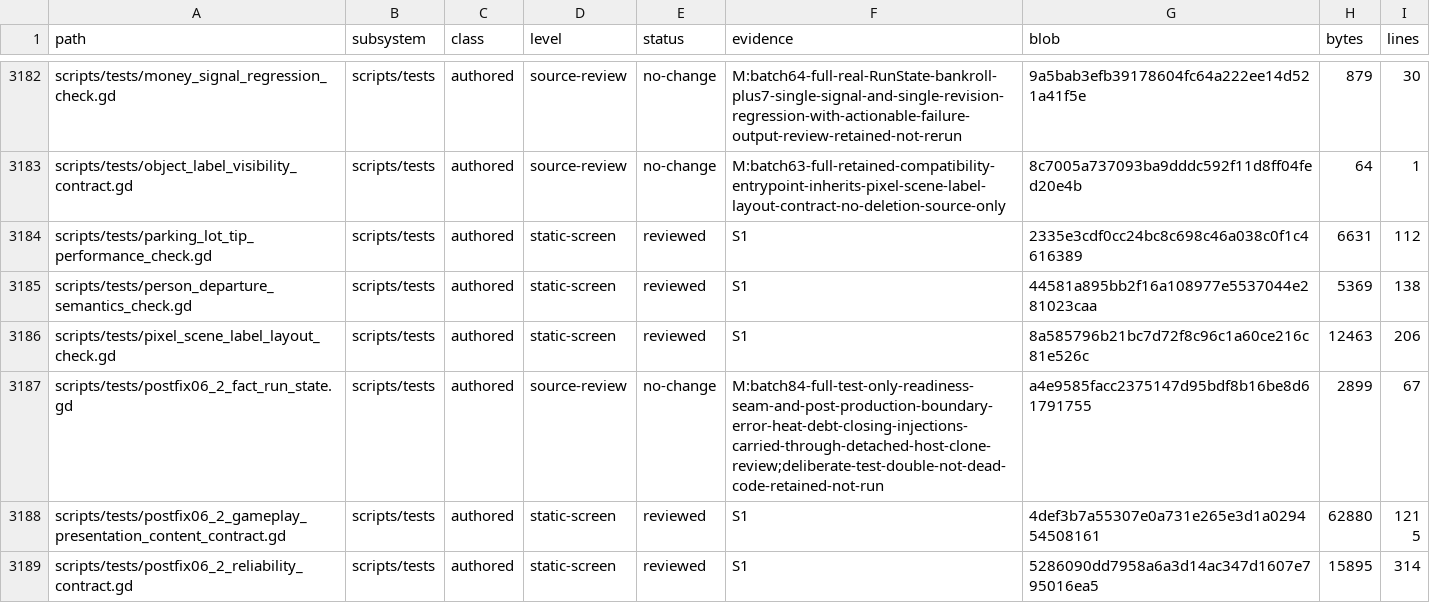
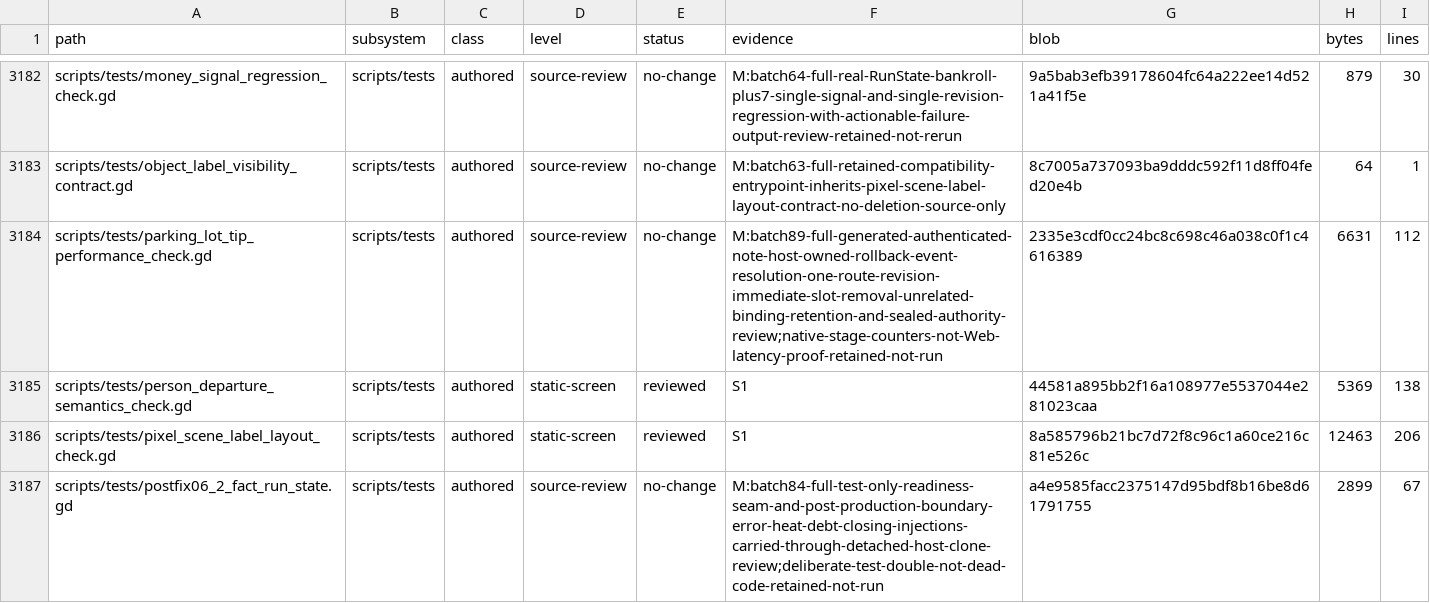
Before and after one commit to erikjpet/BeatTheHouse, a TSV file: docs/testing/incremental_cleanup_inventory.tsv, drawn as a sheet; only a part is shown, gaps mark what is left out; the shorter side is filled out with more unchanged rows; the diff covers the shown part only.

Commit message:
docs: record capture launcher and continuation test review
Record14 full source reviews with no code changes. Preserve standalone launch contracts, evidence criteria, deterministic audio fixtures, owned capture cleanup, serialized qualification and real terminal Continue regressions. No runtime suites rerun.

```diff
--- a/docs/testing/incremental_cleanup_inventory.tsv
+++ b/docs/testing/incremental_cleanup_inventory.tsv
@@ -3183,3 +3183,3 @@ scripts/tests/money_signal_regression_check.gd	scripts/tests	authored	source-rev
 scripts/tests/object_label_visibility_contract.gd	scripts/tests	authored	source-review	no-change	M:batch63-full-retained-compatibility-entrypoint-inherits-pixel-scene-label-layout-contract-no-deletion-source-only	8c7005a737093ba9dddc592f11d8ff04fed20e4b	64	1
-scripts/tests/parking_lot_tip_performance_check.gd	scripts/tests	authored	static-screen	reviewed	S1	2335e3cdf0cc24bc8c698c46a038c0f1c4616389	6631	112
+scripts/tests/parking_lot_tip_performance_check.gd	scripts/tests	authored	source-review	no-change	M:batch89-full-generated-authenticated-note-host-owned-rollback-event-resolution-one-route-revision-immediate-slot-removal-unrelated-binding-retention-and-sealed-authority-review;native-stage-counters-not-Web-latency-proof-retained-not-run	2335e3cdf0cc24bc8c698c46a038c0f1c4616389	6631	112
 scripts/tests/person_departure_semantics_check.gd	scripts/tests	authored	static-screen	reviewed	S1	44581a895bb2f16a108977e5537044e281023caa	5369	138
```
Also changed, not shown: 44 edited cells elsewhere in this file, 1 other file.
